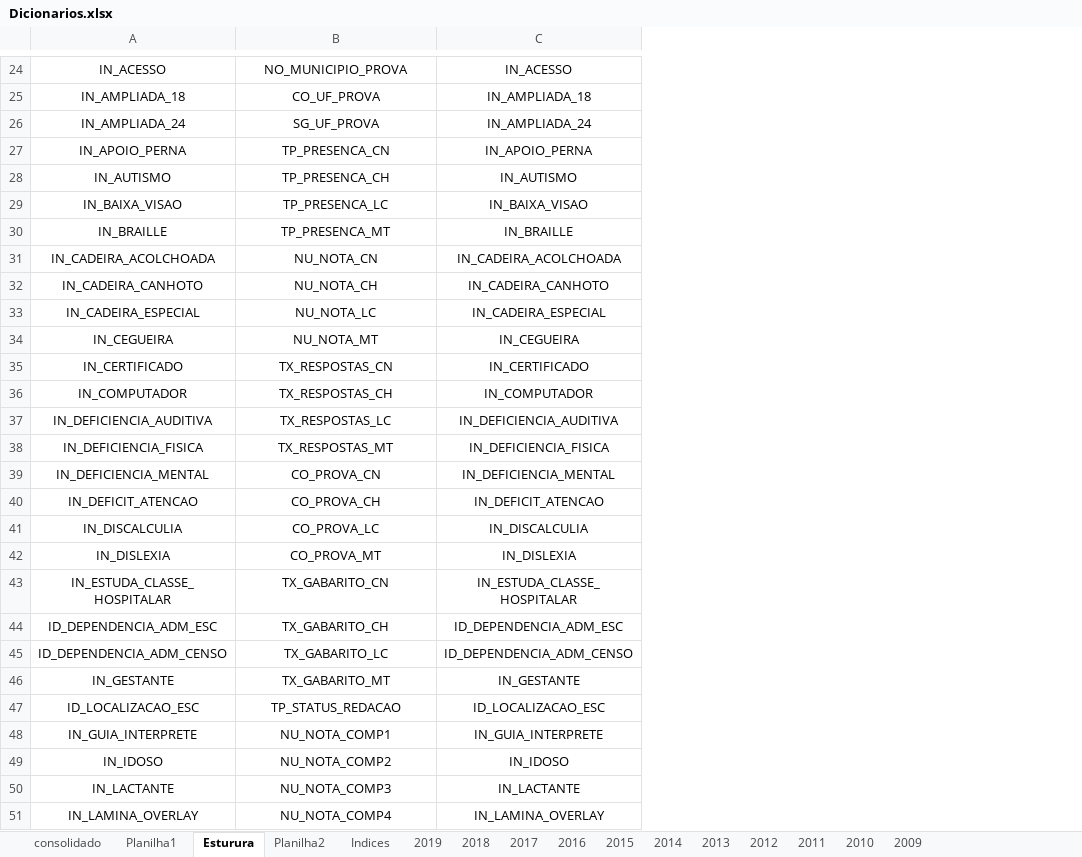
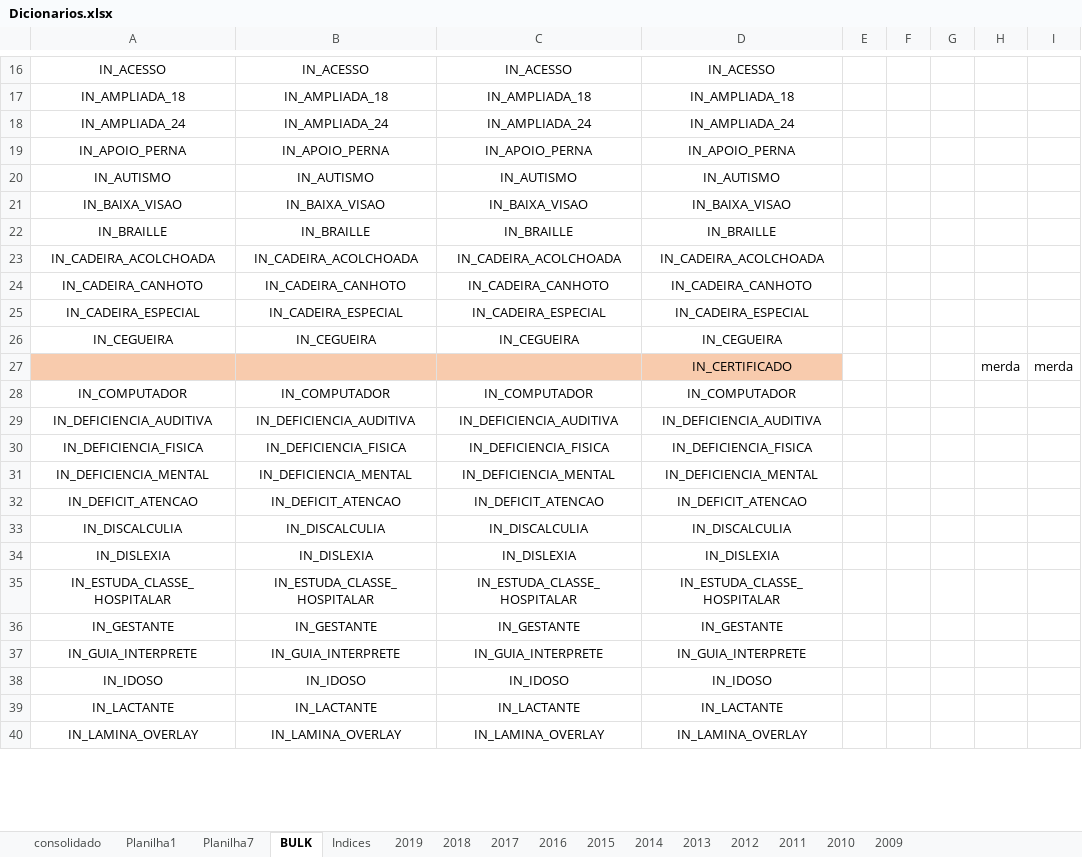
Before and after one commit to svponte/bdm, an Excel workbook: Dicionarios.xlsx, sheet BULK, drawn as a sheet; only a part is shown, gaps mark what is left out; values as stored, in another font and other column widths than the file's, no borders; removed rows and columns are numbered as before the commit, all else as after; the diff covers the shown part only; the diff names each change by its address in the sheet, - before the commit and + after, or states it on an @@ line.

```diff
--- a/Dicionarios.xlsx (sheet BULK)
+++ b/Dicionarios.xlsx (sheet BULK)
-sheet tab: Esturura
+sheet tab: BULK
-sheet tab: Planilha2
+sheet tab: Planilha7
+column D, rows 16-40: IN_ACESSO | IN_AMPLIADA_18 | IN_AMPLIADA_24 | IN_APOIO_PERNA | IN_AUTISMO | IN_BAIXA_VISAO | IN_BRAILLE | IN_CADEIRA_ACOLCHOADA | IN_CADEIRA_CANHOTO | IN_CADEIRA_ESPECIAL | IN_CEGUEIRA | IN_CERTIFICADO | IN_COMPUTADOR | IN_DEFICIENCIA_AUDITIVA | IN_DEFICIENCIA_FISICA | IN_DEFICIENCIA_MENTAL | IN_DEFICIT_ATENCAO | IN_DISCALCULIA | IN_DISLEXIA | IN_ESTUDA_CLASSE_HOSPITALAR | IN_GESTANTE | IN_GUIA_INTERPRETE | IN_IDOSO | IN_LACTANTE | IN_LAMINA_OVERLAY
+column E, empty
+column F, empty
+column G, empty
+column H, row 27: merda
+column I, row 27: merda
-B16: NO_MUNICIPIO_PROVA
+B16: IN_ACESSO
-B17: CO_UF_PROVA
+B17: IN_AMPLIADA_18
-B18: SG_UF_PROVA
+B18: IN_AMPLIADA_24
-B19: TP_PRESENCA_CN
+B19: IN_APOIO_PERNA
-B20: TP_PRESENCA_CH
+B20: IN_AUTISMO
-B21: TP_PRESENCA_LC
+B21: IN_BAIXA_VISAO
-B22: TP_PRESENCA_MT
+B22: IN_BRAILLE
-B23: NU_NOTA_CN
+B23: IN_CADEIRA_ACOLCHOADA
-B24: NU_NOTA_CH
+B24: IN_CADEIRA_CANHOTO
-B25: NU_NOTA_LC
+B25: IN_CADEIRA_ESPECIAL
-B26: NU_NOTA_MT
+B26: IN_CEGUEIRA
-A27: IN_CERTIFICADO
+A27: (empty)
-A27:C27 fill: none
+A27:C27 fill: #F8CBAD
-B27: TX_RESPOSTAS_CN
+B27: (empty)
-C27: IN_CERTIFICADO
+C27: (empty)
-B28: TX_RESPOSTAS_CH
+B28: IN_COMPUTADOR
-B29: TX_RESPOSTAS_LC
+B29: IN_DEFICIENCIA_AUDITIVA
-B30: TX_RESPOSTAS_MT
+B30: IN_DEFICIENCIA_FISICA
-B31: CO_PROVA_CN
+B31: IN_DEFICIENCIA_MENTAL
-B32: CO_PROVA_CH
+B32: IN_DEFICIT_ATENCAO
-B33: CO_PROVA_LC
+B33: IN_DISCALCULIA
-B34: CO_PROVA_MT
+B34: IN_DISLEXIA
-B35: TX_GABARITO_CN
+B35: IN_ESTUDA_CLASSE_HOSPITALAR
-row 44: ID_DEPENDENCIA_ADM_ESC | TX_GABARITO_CH | ID_DEPENDENCIA_ADM_ESC
-row 45: ID_DEPENDENCIA_ADM_CENSO | TX_GABARITO_LC | ID_DEPENDENCIA_ADM_CENSO
-B36: TX_GABARITO_MT
+B36: IN_GESTANTE
-row 47: ID_LOCALIZACAO_ESC | TP_STATUS_REDACAO | ID_LOCALIZACAO_ESC
-B37: NU_NOTA_COMP1
+B37: IN_GUIA_INTERPRETE
-B38: NU_NOTA_COMP2
+B38: IN_IDOSO
-B39: NU_NOTA_COMP3
+B39: IN_LACTANTE
-B40: NU_NOTA_COMP4
+B40: IN_LAMINA_OVERLAY
```
Also changed, not shown: other rows of this sheet, sheet consolidado, formulas that keep their value, 38 other files.
